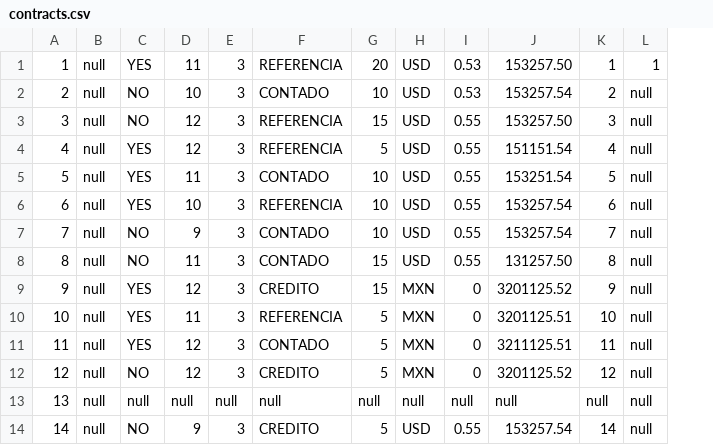
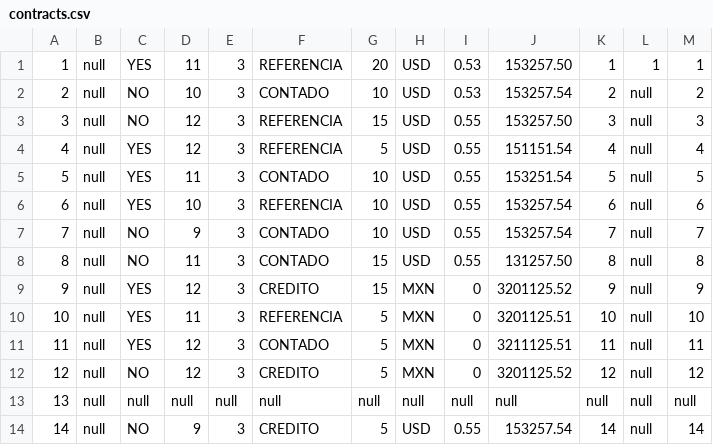
Before and after one commit to AxelLunaB/ListCreator, a CSV file: src/database/csv/contracts.csv, drawn as a sheet; only a part is shown; the diff names each change by its address in the sheet, - before the commit and + after, or states it on an @@ line.

```diff
--- a/src/database/csv/contracts.csv
+++ b/src/database/csv/contracts.csv
+column M, rows 1-14: 1 | 2 | 3 | 4 | 5 | 6 | 7 | 8 | 9 | 10 | 11 | 12 | null | 14
```
Also changed, not shown: 12 other files.
